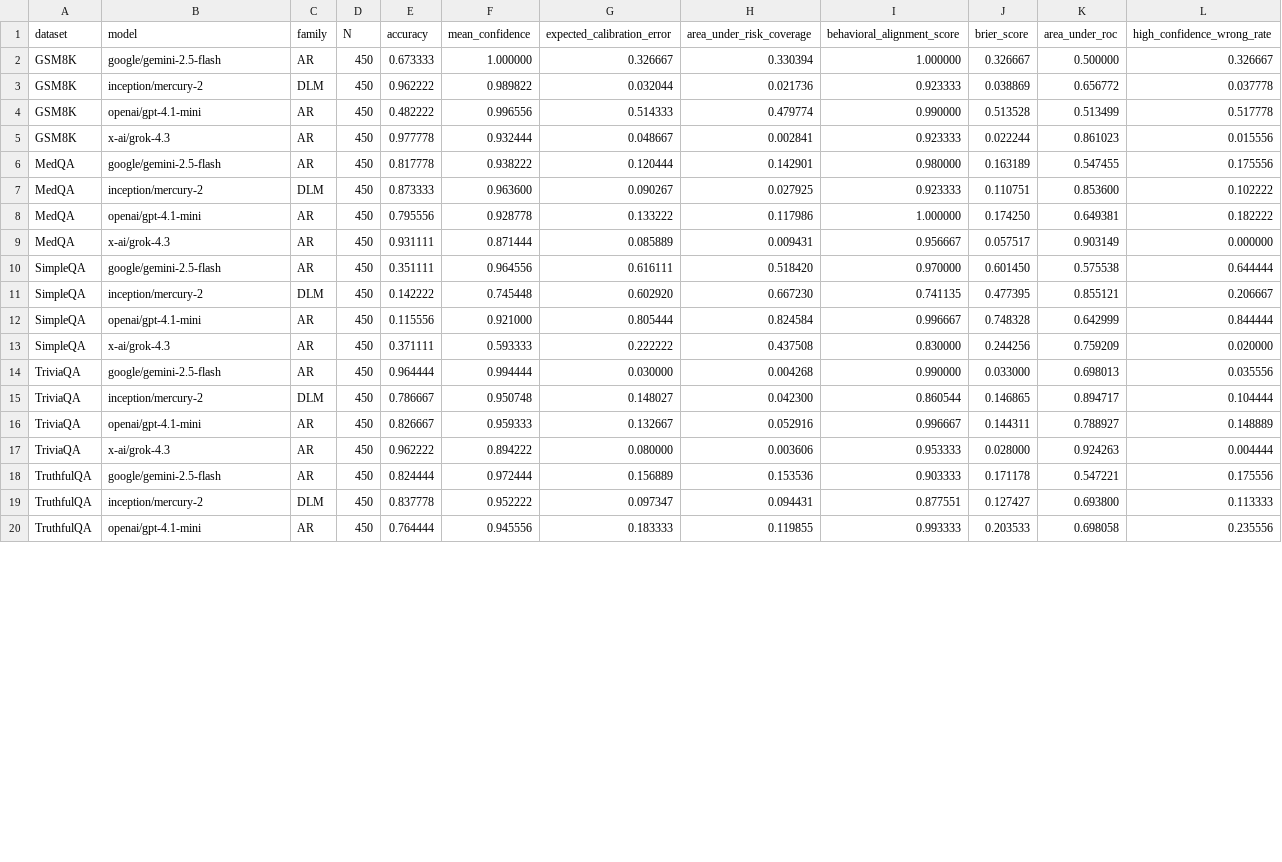
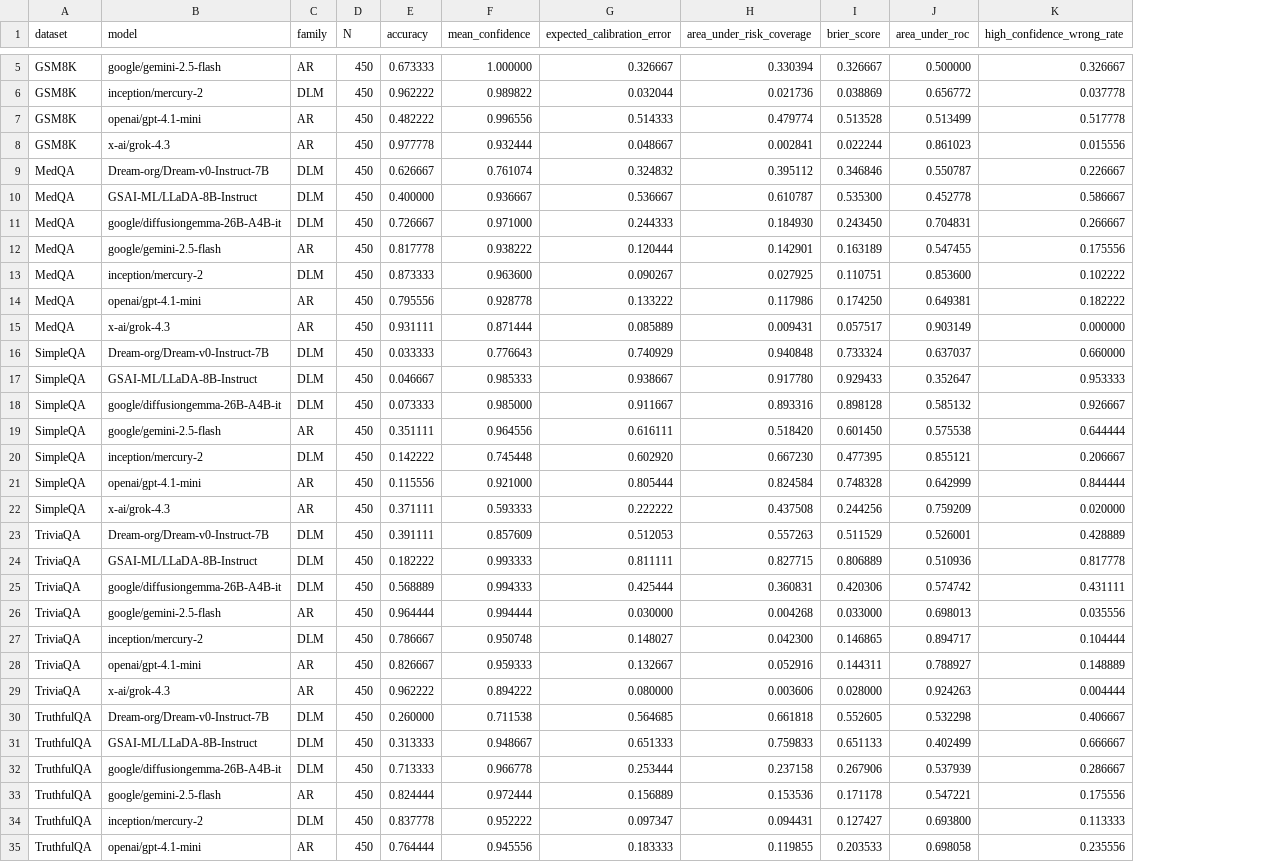
Before and after one commit to EdwardPalacci/Algoverse, a CSV file: paper_assets/tables/table_3_per_dataset_metrics.csv, drawn as a sheet; only a part is shown, gaps mark what is left out; removed rows and columns are numbered as before the commit, all else as after; the diff covers the shown part only; the diff names each change by its address in the sheet, - before the commit and + after, or states it on an @@ line.

```diff
--- a/paper_assets/tables/table_3_per_dataset_metrics.csv
+++ b/paper_assets/tables/table_3_per_dataset_metrics.csv
-column I (behavioral_alignment_score), rows 2-20: 1.000000 | 0.923333 | 0.990000 | 0.923333 | 0.980000 | 0.923333 | 1.000000 | 0.956667 | 0.970000 | 0.741135 | 0.996667 | 0.830000 | 0.990000 | 0.860544 | 0.996667 | 0.953333 | 0.903333 | 0.877551 | 0.993333
+row 9: MedQA | Dream-org/Dream-v0-Instruct-7B | DLM | 450 | 0.626667 | 0.761074 | 0.324832 | 0.395112 | 0.346846 | 0.550787 | 0.226667
+row 10: MedQA | GSAI-ML/LLaDA-8B-Instruct | DLM | 450 | 0.400000 | 0.936667 | 0.536667 | 0.610787 | 0.535300 | 0.452778 | 0.586667
+row 11: MedQA | google/diffusiongemma-26B-A4B-it | DLM | 450 | 0.726667 | 0.971000 | 0.244333 | 0.184930 | 0.243450 | 0.704831 | 0.266667
+row 16: SimpleQA | Dream-org/Dream-v0-Instruct-7B | DLM | 450 | 0.033333 | 0.776643 | 0.740929 | 0.940848 | 0.733324 | 0.637037 | 0.660000
+row 17: SimpleQA | GSAI-ML/LLaDA-8B-Instruct | DLM | 450 | 0.046667 | 0.985333 | 0.938667 | 0.917780 | 0.929433 | 0.352647 | 0.953333
+row 18: SimpleQA | google/diffusiongemma-26B-A4B-it | DLM | 450 | 0.073333 | 0.985000 | 0.911667 | 0.893316 | 0.898128 | 0.585132 | 0.926667
+row 23: TriviaQA | Dream-org/Dream-v0-Instruct-7B | DLM | 450 | 0.391111 | 0.857609 | 0.512053 | 0.557263 | 0.511529 | 0.526001 | 0.428889
+row 24: TriviaQA | GSAI-ML/LLaDA-8B-Instruct | DLM | 450 | 0.182222 | 0.993333 | 0.811111 | 0.827715 | 0.806889 | 0.510936 | 0.817778
+row 25: TriviaQA | google/diffusiongemma-26B-A4B-it | DLM | 450 | 0.568889 | 0.994333 | 0.425444 | 0.360831 | 0.420306 | 0.574742 | 0.431111
+row 30: TruthfulQA | Dream-org/Dream-v0-Instruct-7B | DLM | 450 | 0.260000 | 0.711538 | 0.564685 | 0.661818 | 0.552605 | 0.532298 | 0.406667
+row 31: TruthfulQA | GSAI-ML/LLaDA-8B-Instruct | DLM | 450 | 0.313333 | 0.948667 | 0.651333 | 0.759833 | 0.651133 | 0.402499 | 0.666667
+row 32: TruthfulQA | google/diffusiongemma-26B-A4B-it | DLM | 450 | 0.713333 | 0.966778 | 0.253444 | 0.237158 | 0.267906 | 0.537939 | 0.286667
```
Also changed, not shown: 3 added rows elsewhere in this file, documentation/research_notes/artifact_manifest.csv, documentation/research_notes/data_manifest.csv, 42 other files.
